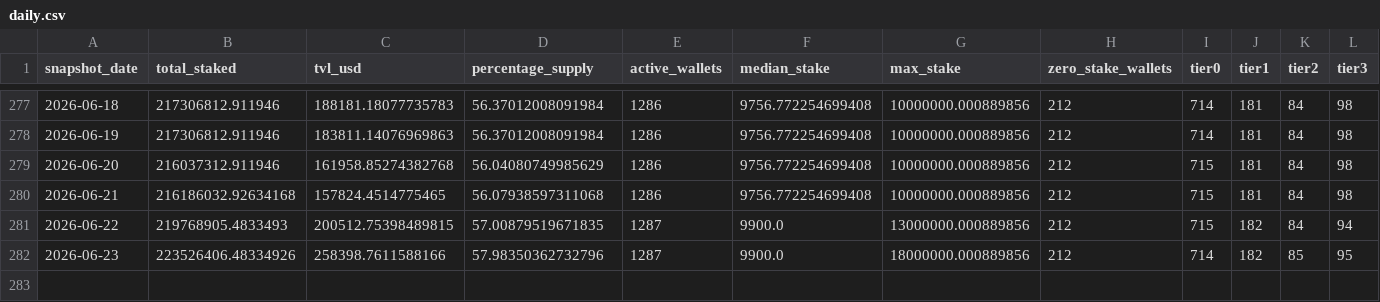
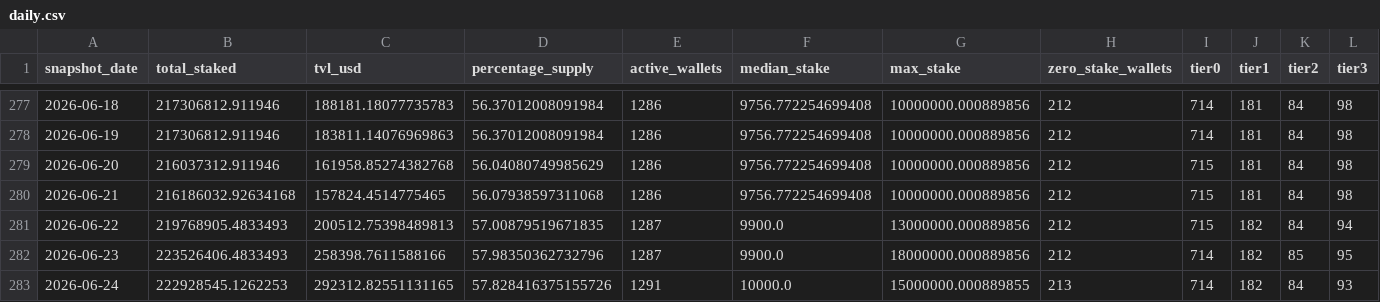
Before and after one commit to zmoney-git/staking-dashboard, a CSV file: data/summaries/daily.csv, drawn as a sheet; only a part is shown, gaps mark what is left out; rows hold the shown columns only; the diff names each change by its address in the sheet, - before the commit and + after, or states it on an @@ line.

```diff
--- a/data/summaries/daily.csv
+++ b/data/summaries/daily.csv
-C281 (tvl_usd): 200512.75398489815
+C281 (tvl_usd): 200512.75398489813
-B282 (total_staked): 223526406.48334926
+B282 (total_staked): 223526406.4833493
+row 283: 2026-06-24 | 222928545.1262253 | 292312.82551131165 | 57.828416375155726 | 1291 | 10000.0 | 15000000.000889855 | 213 | 714 | 182 | 84 | 93
```
